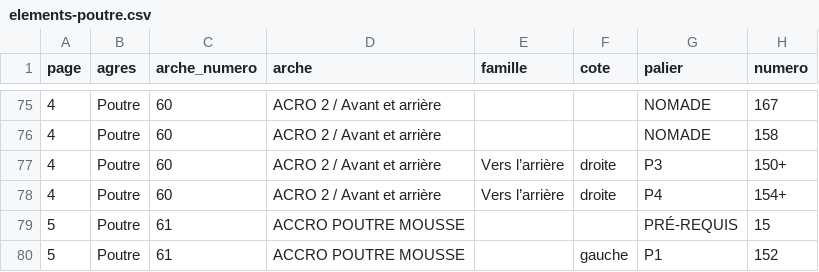
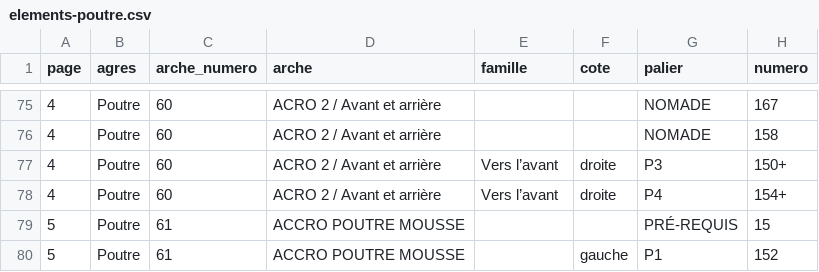
Before and after one commit to marieegl/ufolep-programs-creation, a CSV file: data/csv/elements-poutre.csv, drawn as a sheet; only a part is shown, gaps mark what is left out; the diff names each change by its address in the sheet, - before the commit and + after, or states it on an @@ line.

```diff
--- a/data/csv/elements-poutre.csv
+++ b/data/csv/elements-poutre.csv
-E77:E78 (famille): Vers l’arrière
+E77:E78 (famille): Vers l’avant
```
Also changed, not shown: data/csv/criteres-elements.csv, 2 other files.
